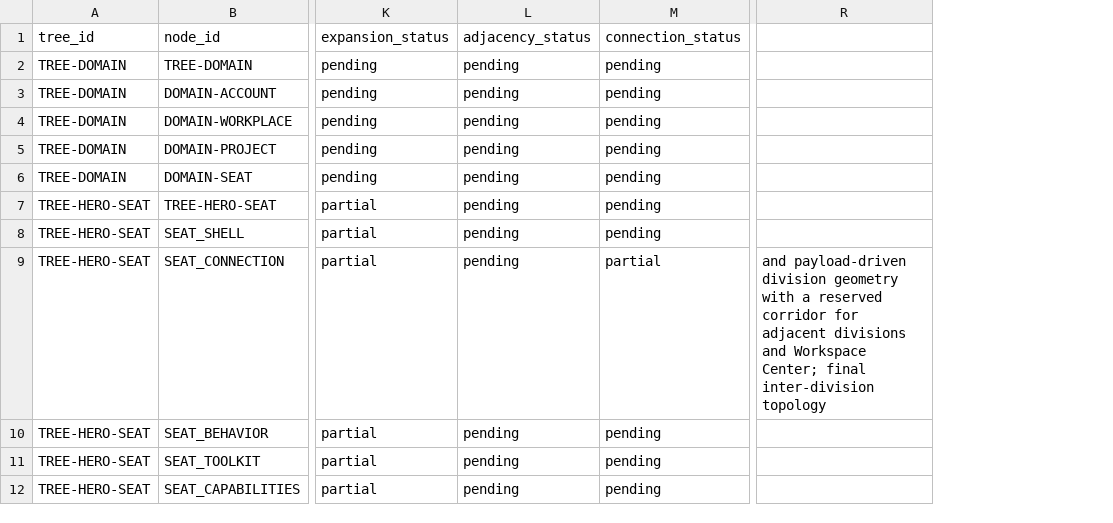
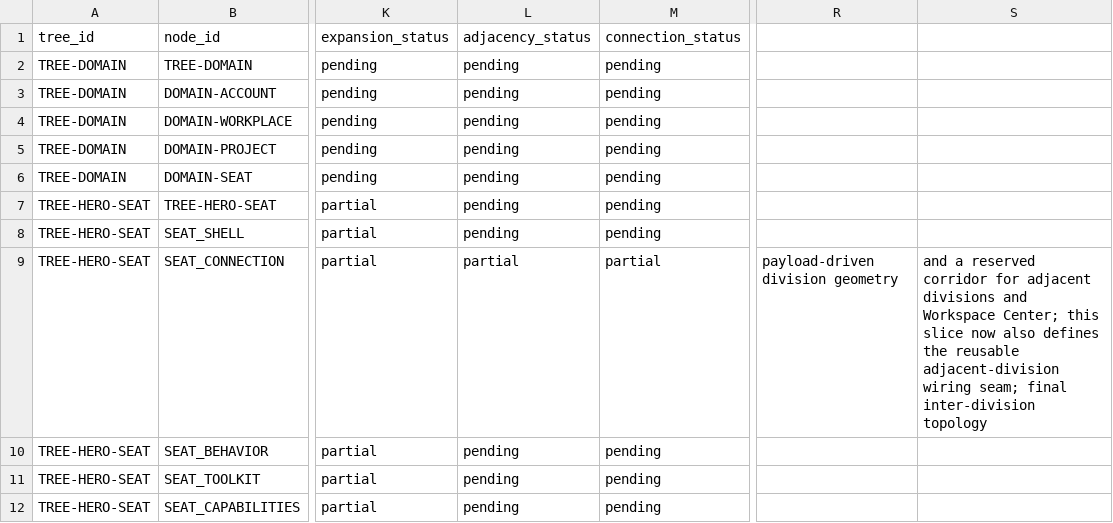
Before and after one commit to RbrtMrlsIII/TeamAi, a CSV file: docs/TEAMAI_3D_HERO_TREE_CENSUS.csv, drawn as a sheet; only a part is shown, gaps mark what is left out; removed rows and columns are numbered as before the commit, all else as after; the diff names each change by its address in the sheet, - before the commit and + after, or states it on an @@ line.

Commit message:
docs(029): reconcile adjacent Seat wiring census row

```diff
--- a/docs/TEAMAI_3D_HERO_TREE_CENSUS.csv
+++ b/docs/TEAMAI_3D_HERO_TREE_CENSUS.csv
-column R, row 9: and payload-driven division geometry with a reserved corridor for adjacent divisions and Workspace Center; final inter-division topology
+column R, row 9: payload-driven division geometry
+column S, row 9: and a reserved corridor for adjacent divisions and Workspace Center; this slice now also defines the reusable adjacent-division wiring seam; final inter-division topology
-L9 (adjacency_status): pending
+L9 (adjacency_status): partial
```
